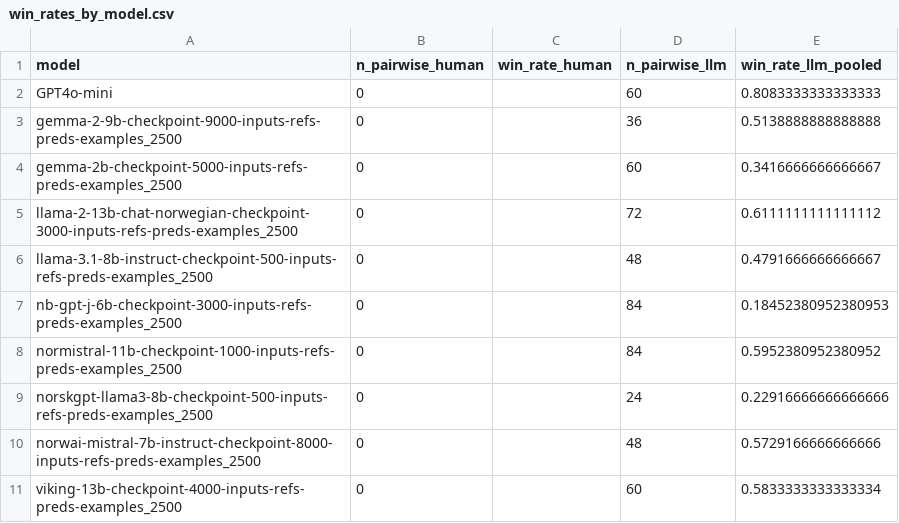
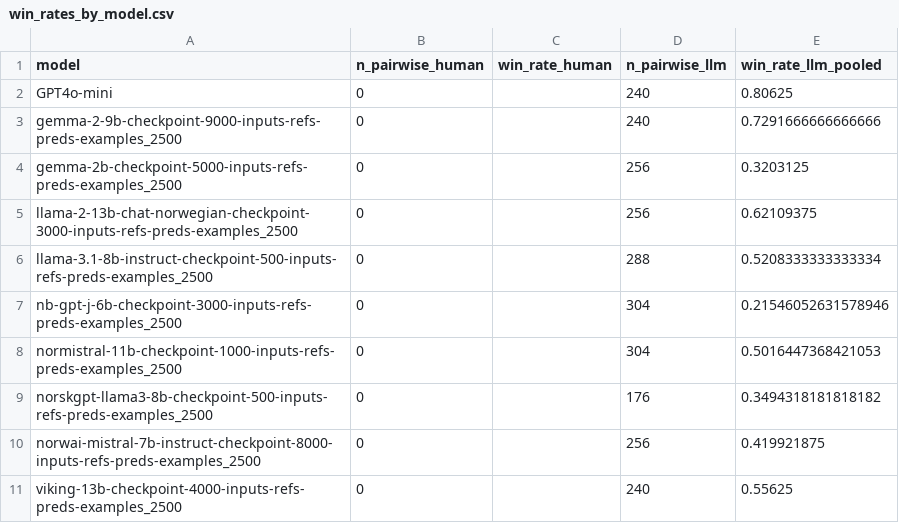
Before and after one commit to AndreasOpdahl/Demokratibasen-UiB-Ide, a CSV file: .deepeval/geval_exports/tables/win_rates_by_model.csv, drawn as a sheet.

```diff
--- a/.deepeval/geval_exports/tables/win_rates_by_model.csv
+++ b/.deepeval/geval_exports/tables/win_rates_by_model.csv
@@ -1,11 +1,11 @@
 model,n_pairwise_human,win_rate_human,n_pairwise_llm,win_rate_llm_pooled
-GPT4o-mini,0,,60,0.8083333333333333
-gemma-2-9b-checkpoint-9000-inputs-refs-preds-examples_2500,0,,36,0.5138888888888888
-gemma-2b-checkpoint-5000-inputs-refs-preds-examples_2500,0,,60,0.3416666666666667
-llama-2-13b-chat-norwegian-checkpoint-3000-inputs-refs-preds-examples_2500,0,,72,0.6111111111111112
-llama-3.1-8b-instruct-checkpoint-500-inputs-refs-preds-examples_2500,0,,48,0.4791666666666667
-nb-gpt-j-6b-checkpoint-3000-inputs-refs-preds-examples_2500,0,,84,0.18452380952380953
-normistral-11b-checkpoint-1000-inputs-refs-preds-examples_2500,0,,84,0.5952380952380952
-norskgpt-llama3-8b-checkpoint-500-inputs-refs-preds-examples_2500,0,,24,0.22916666666666666
-norwai-mistral-7b-instruct-checkpoint-8000-inputs-refs-preds-examples_2500,0,,48,0.5729166666666666
-viking-13b-checkpoint-4000-inputs-refs-preds-examples_2500,0,,60,0.5833333333333334
+GPT4o-mini,0,,240,0.80625
+gemma-2-9b-checkpoint-9000-inputs-refs-preds-examples_2500,0,,240,0.7291666666666666
+gemma-2b-checkpoint-5000-inputs-refs-preds-examples_2500,0,,256,0.3203125
+llama-2-13b-chat-norwegian-checkpoint-3000-inputs-refs-preds-examples_2500,0,,256,0.62109375
+llama-3.1-8b-instruct-checkpoint-500-inputs-refs-preds-examples_2500,0,,288,0.5208333333333334
+nb-gpt-j-6b-checkpoint-3000-inputs-refs-preds-examples_2500,0,,304,0.21546052631578946
+normistral-11b-checkpoint-1000-inputs-refs-preds-examples_2500,0,,304,0.5016447368421053
+norskgpt-llama3-8b-checkpoint-500-inputs-refs-preds-examples_2500,0,,176,0.3494318181818182
+norwai-mistral-7b-instruct-checkpoint-8000-inputs-refs-preds-examples_2500,0,,256,0.419921875
+viking-13b-checkpoint-4000-inputs-refs-preds-examples_2500,0,,240,0.55625
```
Also changed, not shown: .deepeval/geval_exports/tables/bradley_terry_theta__completeness.csv, .deepeval/geval_exports/tables/bradley_terry_theta__correctness.csv, 47 other files.
